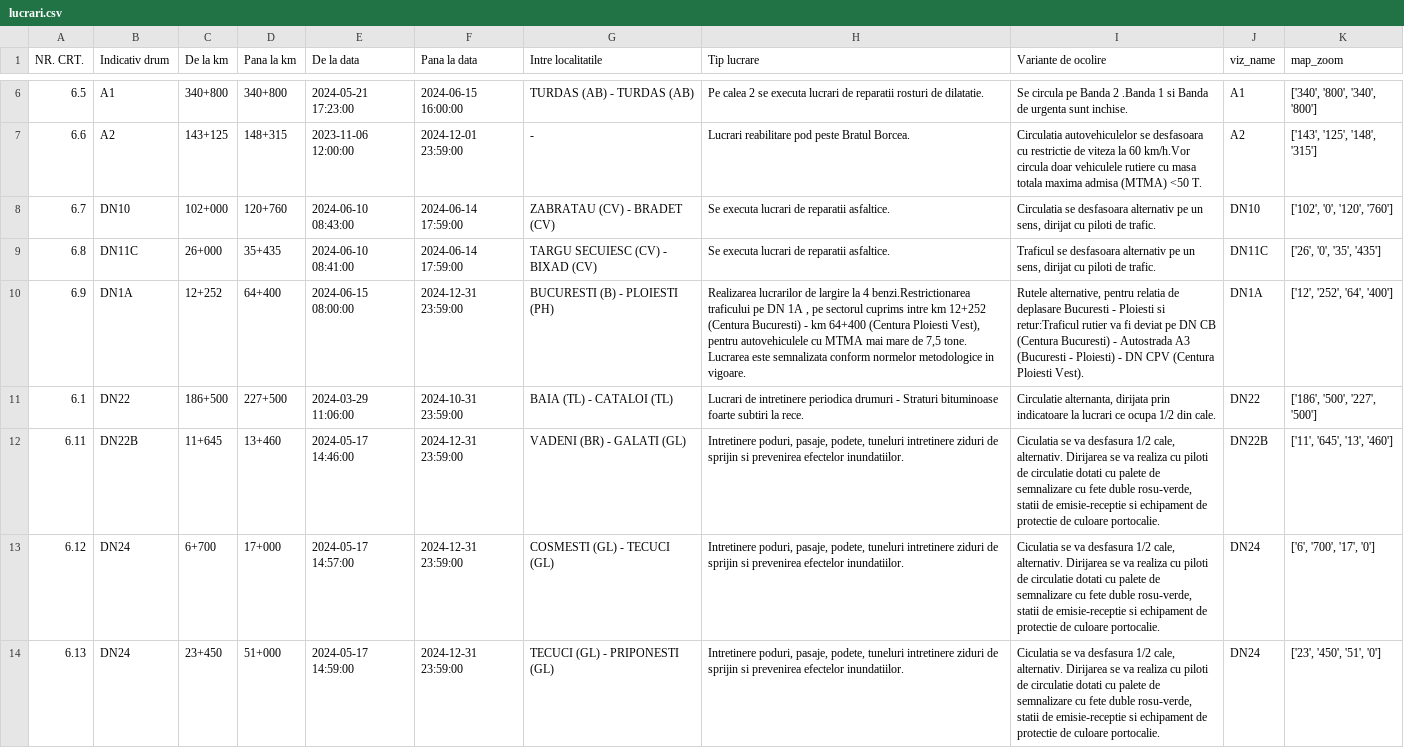
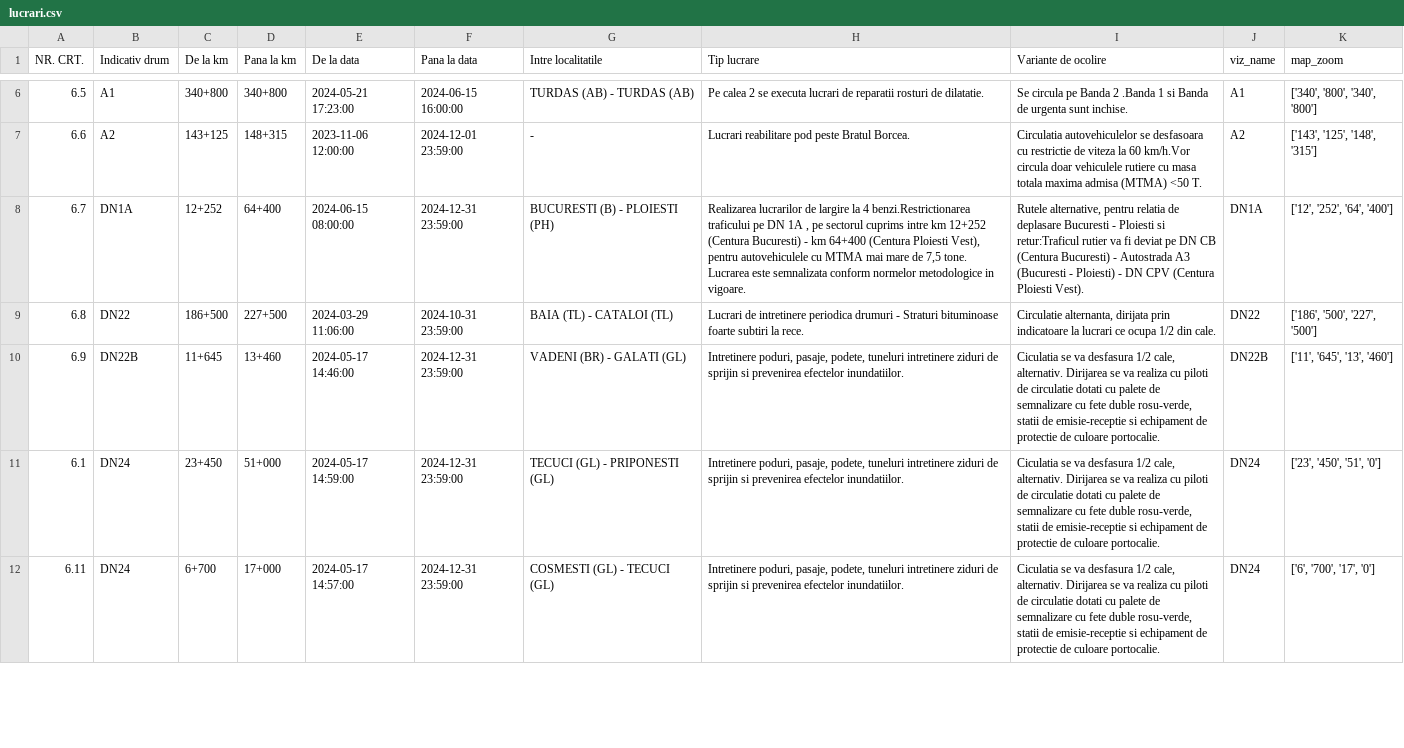
Before and after one commit to gov2-ro/prometeu, a CSV file: data/andnet/csv/lucrari.csv, drawn as a sheet; only a part is shown, gaps mark what is left out; removed rows and columns are numbered as before the commit, all else as after; the diff covers the shown part only; the diff names each change by its address in the sheet, - before the commit and + after, or states it on an @@ line.

```diff
--- a/data/andnet/csv/lucrari.csv
+++ b/data/andnet/csv/lucrari.csv
-row 8: 6.7 | DN10 | 102+000 | 120+760 | 2024-06-10 08:43:00 | 2024-06-14 17:59:00 | ZABRATAU (CV) - BRADET (CV) | Se executa lucrari de reparatii asfaltice. | Circulatia se desfasoara alternativ pe un sens, dirijat cu piloti de trafic. | DN10 | ['102', '0', '120', '760']
-row 9: 6.8 | DN11C | 26+000 | 35+435 | 2024-06-10 08:41:00 | 2024-06-14 17:59:00 | TARGU SECUIESC (CV) - BIXAD (CV) | Se executa lucrari de reparatii asfaltice. | Traficul se desfasoara alternativ pe un sens, dirijat cu piloti de trafic. | DN11C | ['26', '0', '35', '435']
-A8 (NR. CRT.): 6.9
+A8 (NR. CRT.): 6.7
-A9 (NR. CRT.): 6.1
+A9 (NR. CRT.): 6.8
-A10 (NR. CRT.): 6.11
+A10 (NR. CRT.): 6.9
-row 13: 6.12 | DN24 | 6+700 | 17+000 | 2024-05-17 14:57:00 | 2024-12-31 23:59:00 | COSMESTI (GL) - TECUCI (GL) | Intretinere poduri, pasaje, podete, tuneluri intretinere ziduri de sprijin si prevenirea efectelor inundatiilor. | Ciculatia se va desfasura 1/2 cale, alternativ. Dirijarea se va realiza cu piloti de circulatie dotati cu palete de semnalizare cu fete duble rosu-verde, statii de emisie-receptie si echipament de protectie de culoare portocalie. | DN24 | ['6', '700', '17', '0']
-A11 (NR. CRT.): 6.13
+A11 (NR. CRT.): 6.1
+row 12: 6.11 | DN24 | 6+700 | 17+000 | 2024-05-17 14:57:00 | 2024-12-31 23:59:00 | COSMESTI (GL) - TECUCI (GL) | Intretinere poduri, pasaje, podete, tuneluri intretinere ziduri de sprijin si prevenirea efectelor inundatiilor. | Ciculatia se va desfasura 1/2 cale, alternativ. Dirijarea se va realiza cu piloti de circulatie dotati cu palete de semnalizare cu fete duble rosu-verde, statii de emisie-receptie si echipament de protectie de culoare portocalie. | DN24 | ['6', '700', '17', '0']
```
Also changed, not shown: 2 added rows, 5 removed rows and 18 edited cells elsewhere in this file, data/andnet/csv/1-evenimente-rutiere-și-lucrări-de-scurtă-durată.csv, data/andnet/csv/11-lucrări-de-scurtă-durată.csv, 28 other files.
